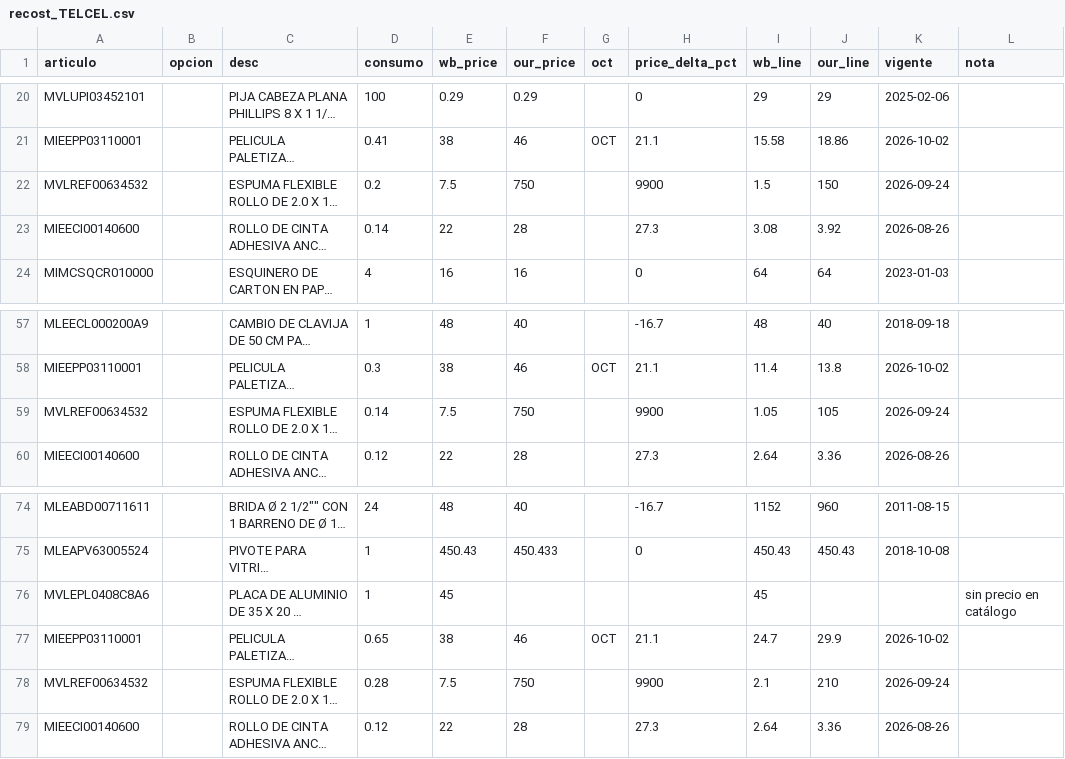
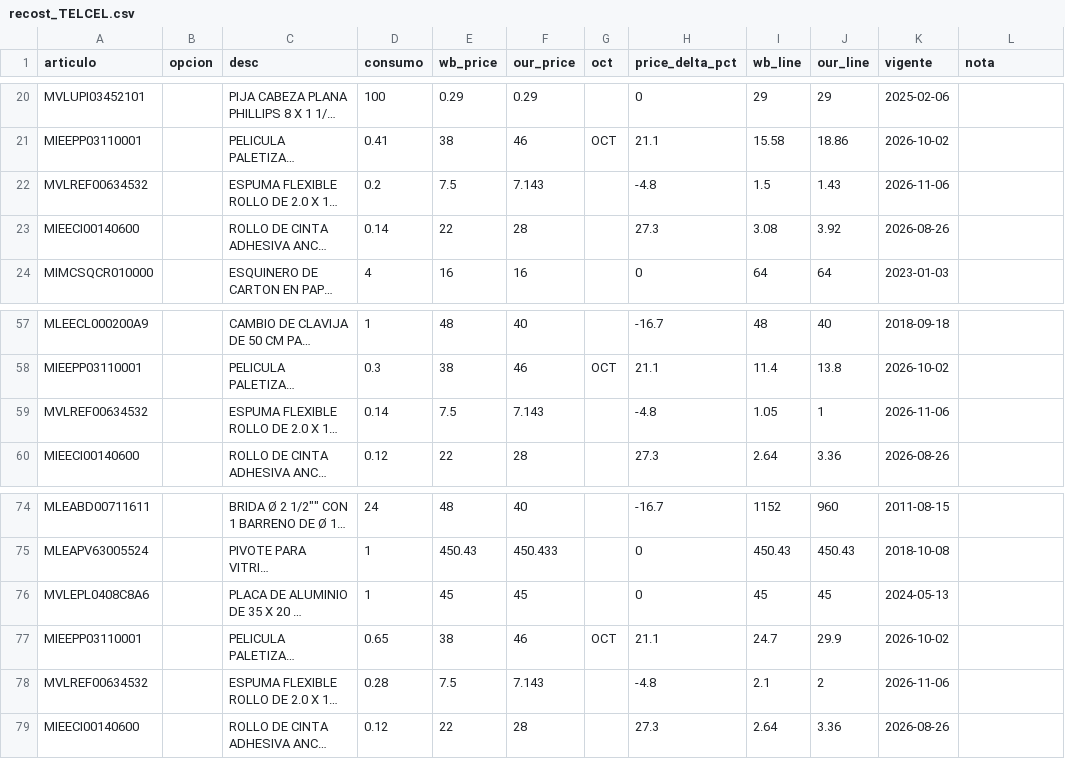
Before and after one commit to rodrigodelcastillo117-dotcom/costeador-vonhaucke, a CSV file: lab/datos_reales_drive/recost_post/recost_TELCEL.csv, drawn as a sheet; only a part is shown, gaps mark what is left out; long unchanged cells end in …; the diff names each change by its address in the sheet, - before the commit and + after, or states it on an @@ line.

```diff
--- a/lab/datos_reales_drive/recost_post/recost_TELCEL.csv
+++ b/lab/datos_reales_drive/recost_post/recost_TELCEL.csv
-F22 (our_price): 750
+F22 (our_price): 7.143
-H22 (price_delta_pct): 9900
+H22 (price_delta_pct): -4.8
-J22 (our_line): 150
+J22 (our_line): 1.43
-K22 (vigente): 2026-09-24
+K22 (vigente): 2026-11-06
-F59 (our_price): 750
+F59 (our_price): 7.143
-H59 (price_delta_pct): 9900
+H59 (price_delta_pct): -4.8
-J59 (our_line): 105
+J59 (our_line): 1
-K59 (vigente): 2026-09-24
+K59 (vigente): 2026-11-06
-F76 (our_price): (empty)
+F76 (our_price): 45
-H76 (price_delta_pct): (empty)
+H76 (price_delta_pct): 0
-J76 (our_line): (empty)
+J76 (our_line): 45
-K76 (vigente): (empty)
+K76 (vigente): 2024-05-13
-L76 (nota): sin precio en catálogo
+L76 (nota): (empty)
-F78 (our_price): 750
+F78 (our_price): 7.143
-H78 (price_delta_pct): 9900
+H78 (price_delta_pct): -4.8
-J78 (our_line): 210
+J78 (our_line): 2
-K78 (vigente): 2026-09-24
+K78 (vigente): 2026-11-06
```
Also changed, not shown: lab/datos_reales_drive/recost_post/recost_VENTO.csv, 4 other files.
